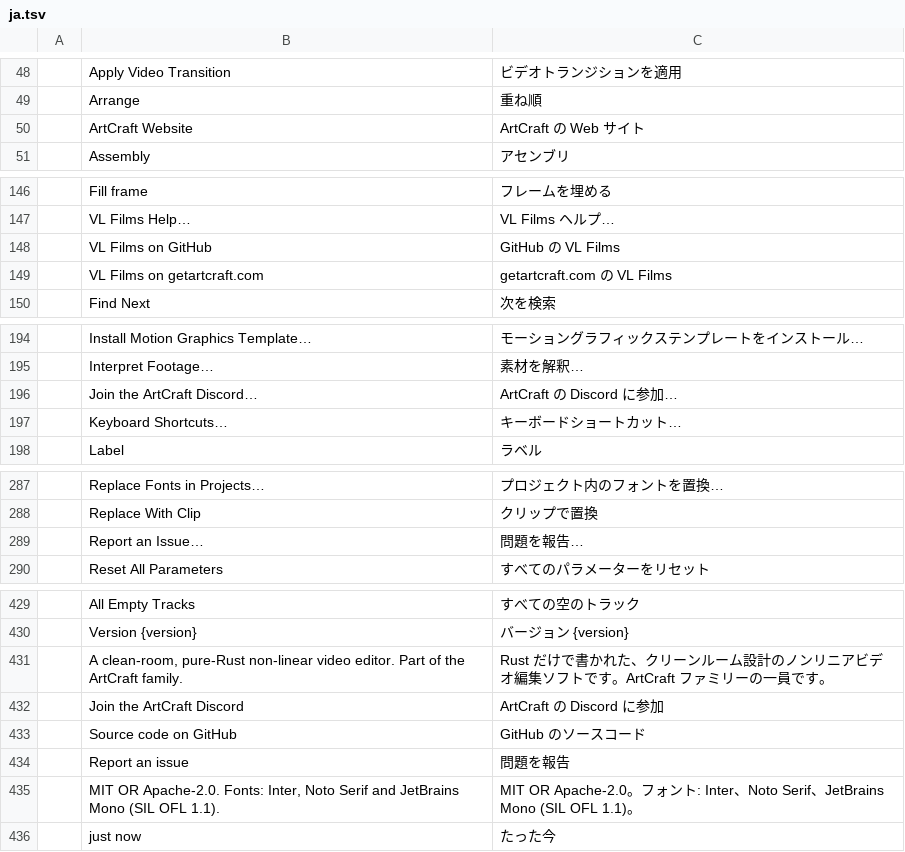
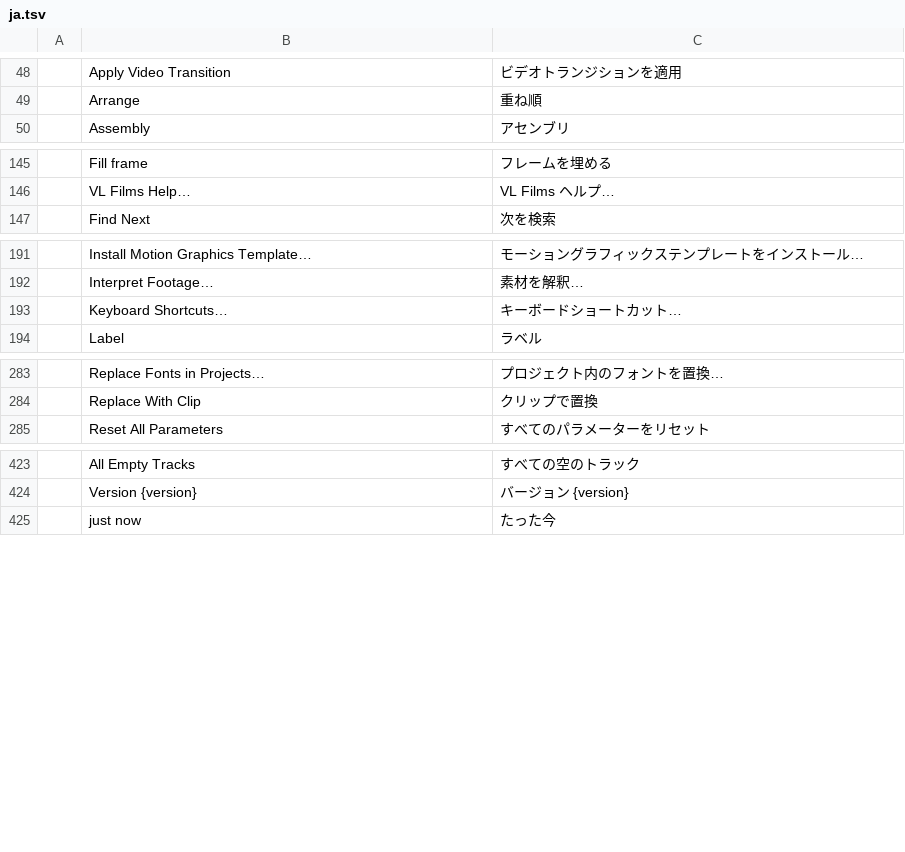
Before and after one commit to wasigonzi/vl-films, a TSV file: crates/ui-egui/src/i18n/ja.tsv, drawn as a sheet; only a part is shown, gaps mark what is left out; the diff covers the shown part only.

```diff
--- a/crates/ui-egui/src/i18n/ja.tsv
+++ b/crates/ui-egui/src/i18n/ja.tsv
@@ -49,3 +49,2 @@
 	Arrange	重ね順
-	ArtCraft Website	ArtCraft の Web サイト
 	Assembly	アセンブリ
@@ -147,4 +146,2 @@
 	VL Films Help…	VL Films ヘルプ…
-	VL Films on GitHub	GitHub の VL Films
-	VL Films on getartcraft.com	getartcraft.com の VL Films
 	Find Next	次を検索
@@ -195,3 +192,2 @@
 	Interpret Footage…	素材を解釈…
-	Join the ArtCraft Discord…	ArtCraft の Discord に参加…
 	Keyboard Shortcuts…	キーボードショートカット…
@@ -288,3 +284,2 @@
 	Replace With Clip	クリップで置換
-	Report an Issue…	問題を報告…
 	Reset All Parameters	すべてのパラメーターをリセット
@@ -430,7 +424,2 @@
 	Version {version}	バージョン {version}
-	A clean-room, pure-Rust non-linear video editor. Part of the ArtCraft family.	Rust だけで書かれた、クリーンルーム設計のノンリニアビデオ編集ソフトです。ArtCraft ファミリーの一員です。
-	Join the ArtCraft Discord	ArtCraft の Discord に参加
-	Source code on GitHub	GitHub のソースコード
-	Report an issue	問題を報告
-	MIT OR Apache-2.0. Fonts: Inter, Noto Serif and JetBrains Mono (SIL OFL 1.1).	MIT OR Apache-2.0。フォント: Inter、Noto Serif、JetBrains Mono (SIL OFL 1.1)。
 	just now	たった今
```
Also changed, not shown: 2 removed rows and 1 edited cell elsewhere in this file, crates/ui-egui/src/i18n/cs.tsv, crates/ui-egui/src/i18n/fr.tsv, 42 other files.
